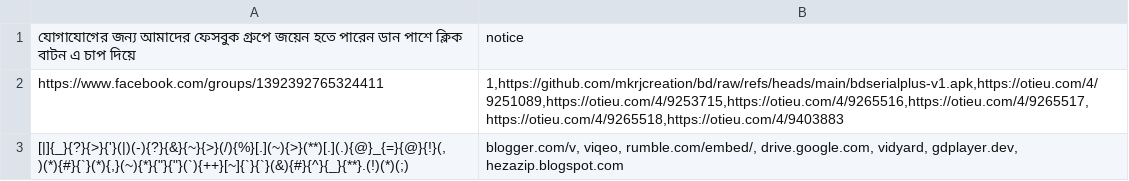
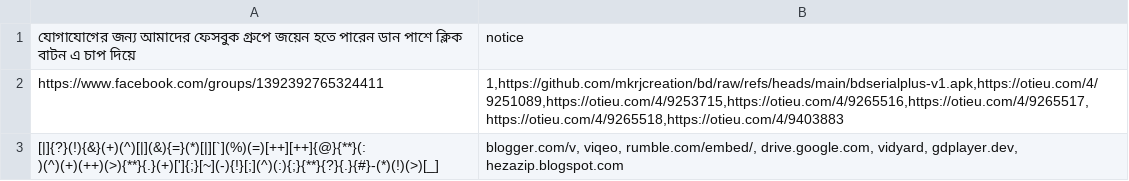
Before and after one commit to mkrjcreation/bd, a CSV file: nva.csv, drawn as a sheet.

Commit message:
Update nva.csv

```diff
--- a/nva.csv
+++ b/nva.csv
@@ -2,2 +2,2 @@
 https://www.facebook.com/groups/1392392765324411,"1,https://github.com/mkrjcreation/bd/raw/refs/heads/main/bdserialplus-v1.apk,https://otieu.com/4/9251089,https://otieu.com/4/9253715,https://otieu.com/4/9265516,https://otieu.com/4/9265517,https://otieu.com/4/9265518,https://otieu.com/4/9403883"
-"[|]{_}{?}{>}{'}(|)(-){?}{&}{~}{>}(/){%}[.](~){>}(**)[.](.){@}_{=}{@}{!}(,)(*){#}{`}(*){,}(~){*}{""}{""}(`){++}[~]{`}{`}(&){#}{^}{_}{**}.(!)(*)(;)","blogger.com/v, viqeo, rumble.com/embed/, drive.google.com, vidyard, gdplayer.dev, hezazip.blogspot.com"
+"[|]{?}(!){&}(+)(^)[|](&){=}(*)[|][`](%)(=)[++][++]{@}{**}(:)(^)(+)(++)(>){**}{.}(+)[']{;}[~](-){!}[;](^)(:){;}{**}{?}{.}{#}-(*)(!)(>)[_]","blogger.com/v, viqeo, rumble.com/embed/, drive.google.com, vidyard, gdplayer.dev, hezazip.blogspot.com"
```
